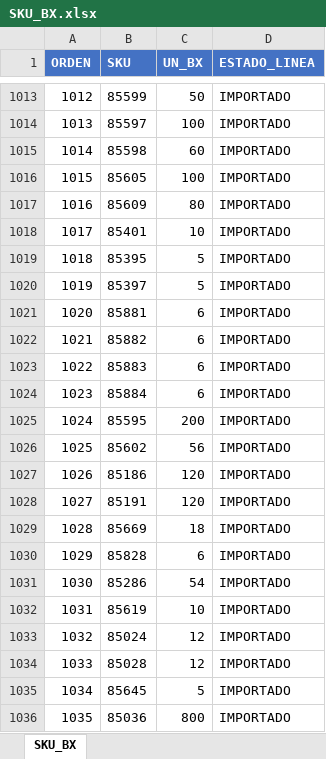
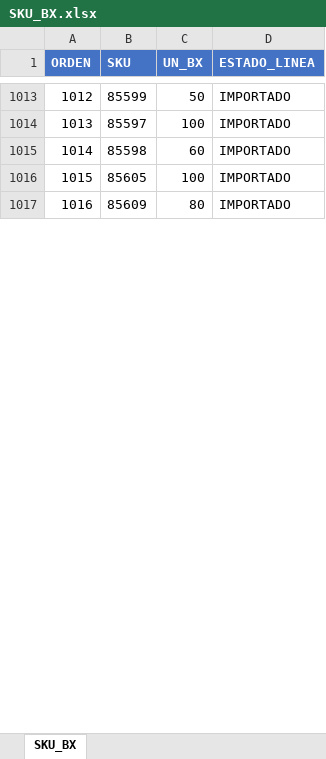
Before and after one commit to carloscus/g360-master-data, an Excel workbook: data/SKU_BX.xlsx, sheet SKU_BX, drawn as a sheet; only a part is shown, gaps mark what is left out; values as stored, in another font and other column widths than the file's, no borders; table styles not drawn; removed rows and columns are numbered as before the commit, all else as after; the diff covers the shown part only; the diff names each change by its address in the sheet, - before the commit and + after, or states it on an @@ line.

```diff
--- a/data/SKU_BX.xlsx (sheet SKU_BX)
+++ b/data/SKU_BX.xlsx (sheet SKU_BX)
-row 1018: 1017 | 85401 | 10 | IMPORTADO
-row 1019: 1018 | 85395 | 5 | IMPORTADO
-row 1020: 1019 | 85397 | 5 | IMPORTADO
-row 1021: 1020 | 85881 | 6 | IMPORTADO
-row 1022: 1021 | 85882 | 6 | IMPORTADO
-row 1023: 1022 | 85883 | 6 | IMPORTADO
-row 1024: 1023 | 85884 | 6 | IMPORTADO
-row 1025: 1024 | 85595 | 200 | IMPORTADO
-row 1026: 1025 | 85602 | 56 | IMPORTADO
-row 1027: 1026 | 85186 | 120 | IMPORTADO
-row 1028: 1027 | 85191 | 120 | IMPORTADO
-row 1029: 1028 | 85669 | 18 | IMPORTADO
-row 1030: 1029 | 85828 | 6 | IMPORTADO
-row 1031: 1030 | 85286 | 54 | IMPORTADO
-row 1032: 1031 | 85619 | 10 | IMPORTADO
-row 1033: 1032 | 85024 | 12 | IMPORTADO
-row 1034: 1033 | 85028 | 12 | IMPORTADO
-row 1035: 1034 | 85645 | 5 | IMPORTADO
-row 1036: 1035 | 85036 | 800 | IMPORTADO
```
Also changed, not shown: 1 added row, 82 removed rows and 1 edited cell elsewhere in this sheet, 1 other file.
